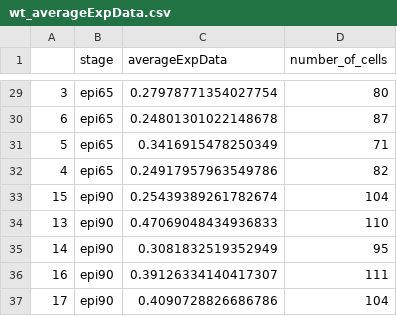
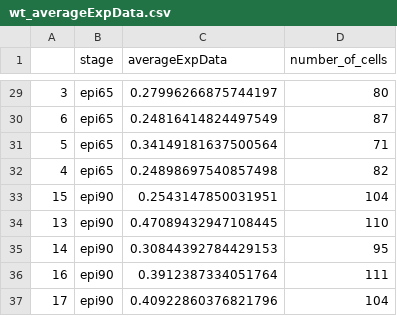
Before and after one commit to SteffenPL/EpiblastOrientationMaps, a CSV file: output/wildtype/wt_averageExpData.csv, drawn as a sheet; only a part is shown, gaps mark what is left out; the diff covers the shown part only.

```diff
--- a/output/wildtype/wt_averageExpData.csv
+++ b/output/wildtype/wt_averageExpData.csv
@@ -29,9 +29,9 @@
-3,epi65,0.27978771354027754,80
-6,epi65,0.24801301022148678,87
-5,epi65,0.3416915478250349,71
-4,epi65,0.24917957963549786,82
-15,epi90,0.25439389261782674,104
-13,epi90,0.47069048434936833,110
-14,epi90,0.3081832519352949,95
-16,epi90,0.39126334140417307,111
-17,epi90,0.4090728826686786,104
+3,epi65,0.27996266875744197,80
+6,epi65,0.24816414824497549,87
+5,epi65,0.34149181637500564,71
+4,epi65,0.24898697540857498,82
+15,epi90,0.2543147850031951,104
+13,epi90,0.47089432947108445,110
+14,epi90,0.30844392784429153,95
+16,epi90,0.3912387334051764,111
+17,epi90,0.40922860376821796,104
```
Also changed, not shown: 27 edited cells elsewhere in this file, 39 other files.
